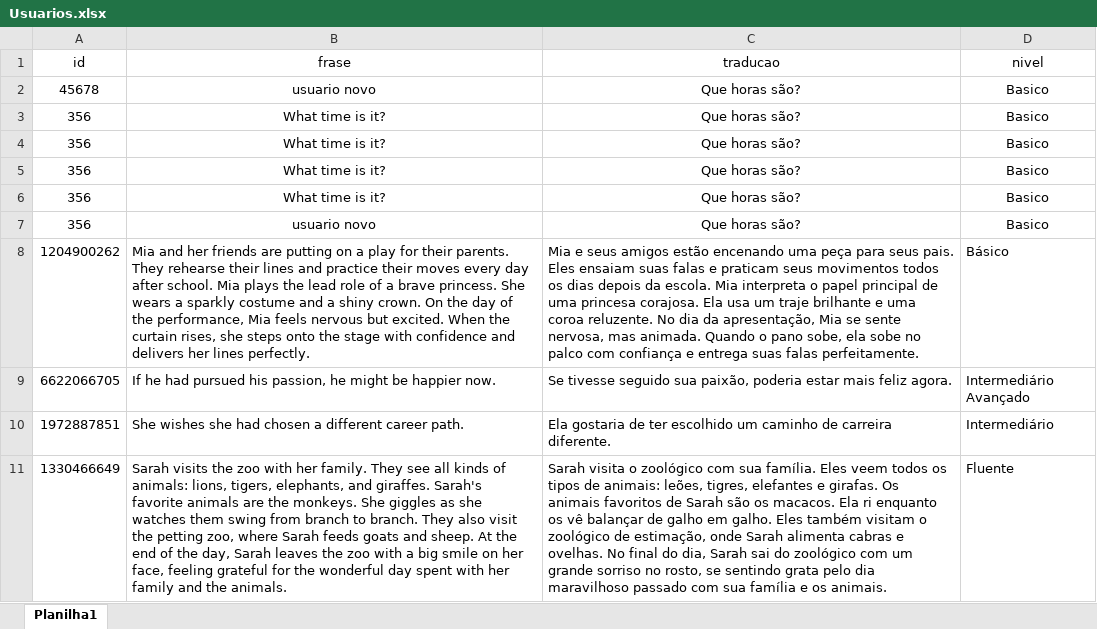
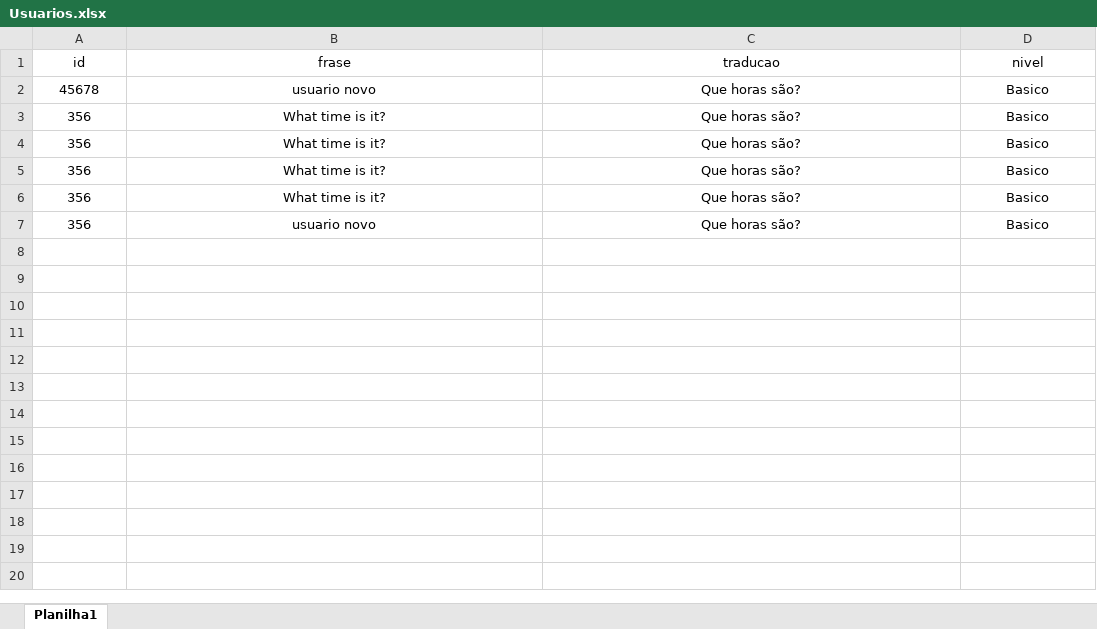
Before and after one commit to BrunoSilvaDeveloper/EnglishBot, an Excel workbook: Usuarios.xlsx, sheet Planilha1, drawn as a sheet; values as stored, in another font and other column widths than the file's, no borders; the diff names each change by its address in the sheet, - before the commit and + after, or states it on an @@ line.

```diff
--- a/Usuarios.xlsx (sheet Planilha1)
+++ b/Usuarios.xlsx (sheet Planilha1)
-row 8: 1204900262 | Mia and her friends are putting on a play for their parents. They rehearse their lines and practice their moves every day after school. Mia plays the lead role of a brave princess. She wears a sparkly costume and a shiny crown. On the day of the performance, Mia feels nervous but excited. When the curtain rises, she steps onto the stage with confidence and delivers her lines perfectly. | Mia e seus amigos estão encenando uma peça para seus pais. Eles ensaiam suas falas e praticam seus movimentos todos os dias depois da escola. Mia interpreta o papel principal de uma princesa corajosa. Ela usa um traje brilhante e uma coroa reluzente. No dia da apresentação, Mia se sente nervosa, mas animada. Quando o pano sobe, ela sobe no palco com confiança e entrega suas falas perfeitamente. | Básico
-row 9: 6622066705 | If he had pursued his passion, he might be happier now. | Se tivesse seguido sua paixão, poderia estar mais feliz agora. | Intermediário Avançado
-row 10: 1972887851 | She wishes she had chosen a different career path. | Ela gostaria de ter escolhido um caminho de carreira diferente. | Intermediário
-row 11: 1330466649 | Sarah visits the zoo with her family. They see all kinds of animals: lions, tigers, elephants, and giraffes. Sarah's favorite animals are the monkeys. She giggles as she watches them swing from branch to branch. They also visit the petting zoo, where Sarah feeds goats and sheep. At the end of the day, Sarah leaves the zoo with a big smile on her face, feeling grateful for the wonderful day spent with her family and the animals. | Sarah visita o zoológico com sua família. Eles veem todos os tipos de animais: leões, tigres, elefantes e girafas. Os animais favoritos de Sarah são os macacos. Ela ri enquanto os vê balançar de galho em galho. Eles também visitam o zoológico de estimação, onde Sarah alimenta cabras e ovelhas. No final do dia, Sarah sai do zoológico com um grande sorriso no rosto, se sentindo grata pelo dia maravilhoso passado com sua família e os animais. | Fluente
```
Also changed, not shown: Frases Ingles.xlsx, Historias Ingles.xlsx.
